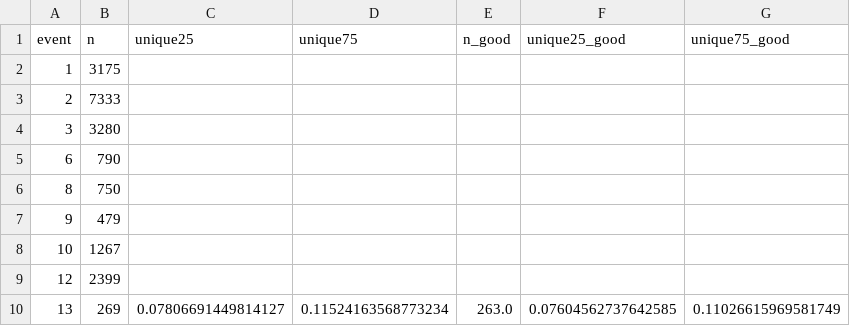
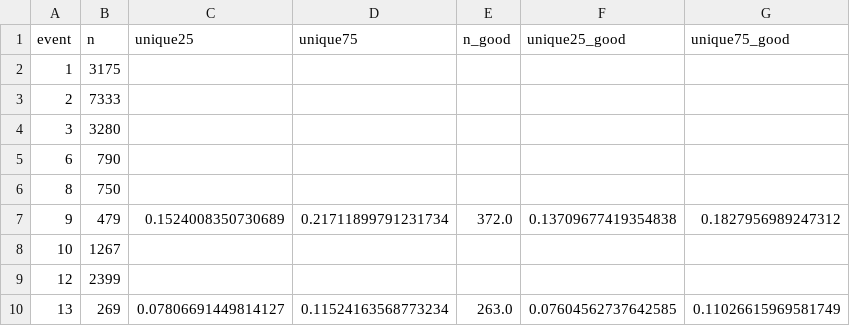
Before and after one commit to asprout/ArticleComparisons, a CSV file: results/results_20190601_clusters_temp.csv, drawn as a sheet; only a part is shown.

Commit message:
logging results

```diff
--- a/results/results_20190601_clusters_temp.csv
+++ b/results/results_20190601_clusters_temp.csv
@@ -6,3 +6,3 @@ event,n,unique25,unique75,n_good,unique25_good,unique75_good
 8,750,,,,,
-9,479,,,,,
+9,479,0.1524008350730689,0.21711899791231734,372.0,0.13709677419354838,0.1827956989247312
 10,1267,,,,,
```
Also changed, not shown: results_20190601_clusters_temp.csv, 4 other files.
